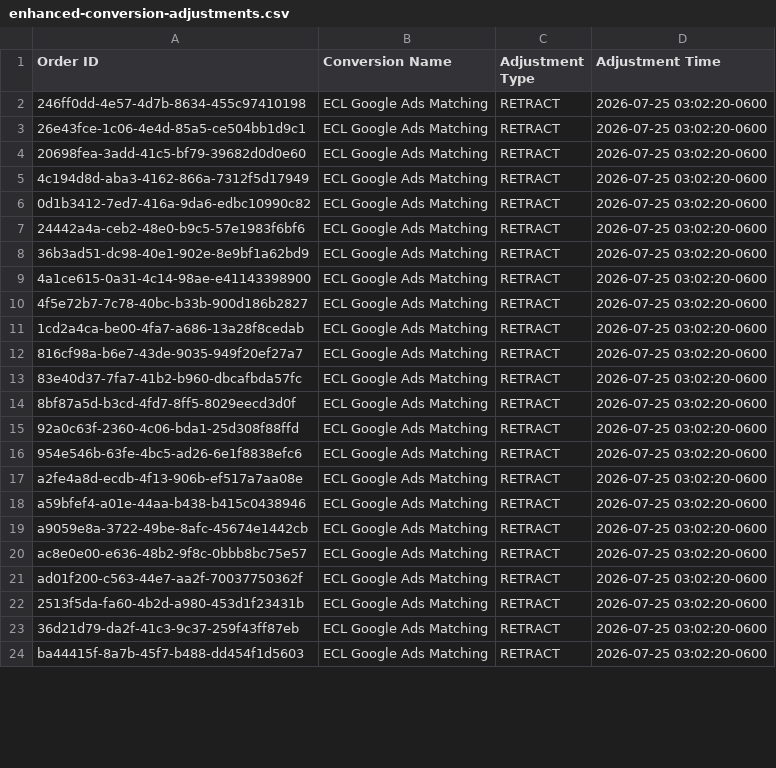
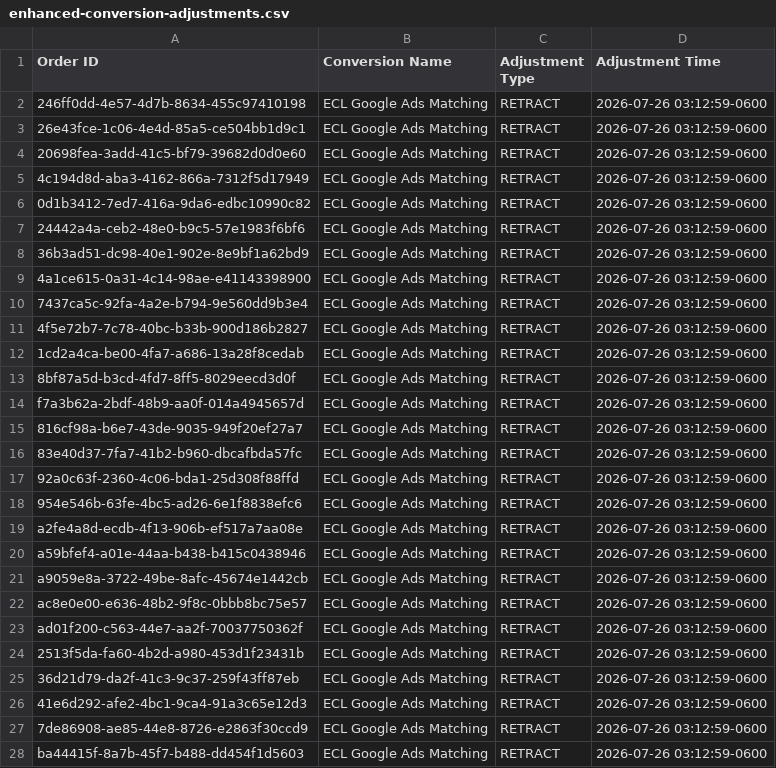
Before and after one commit to warmregards/Endoscopia-del-Mayab, a CSV file: data/enhanced-conversion-adjustments.csv, drawn as a sheet; only a part is shown; the diff covers the shown part only.

```diff
--- a/data/enhanced-conversion-adjustments.csv
+++ b/data/enhanced-conversion-adjustments.csv
@@ -1,24 +1,28 @@
 Order ID,Conversion Name,Adjustment Type,Adjustment Time
-246ff0dd-4e57-4d7b-8634-455c97410198,ECL Google Ads Matching,RETRACT,2026-07-25 03:02:20-0600
-26e43fce-1c06-4e4d-85a5-ce504bb1d9c1,ECL Google Ads Matching,RETRACT,2026-07-25 03:02:20-0600
-20698fea-3add-41c5-bf79-39682d0d0e60,ECL Google Ads Matching,RETRACT,2026-07-25 03:02:20-0600
-4c194d8d-aba3-4162-866a-7312f5d17949,ECL Google Ads Matching,RETRACT,2026-07-25 03:02:20-0600
-0d1b3412-7ed7-416a-9da6-edbc10990c82,ECL Google Ads Matching,RETRACT,2026-07-25 03:02:20-0600
-24442a4a-ceb2-48e0-b9c5-57e1983f6bf6,ECL Google Ads Matching,RETRACT,2026-07-25 03:02:20-0600
-36b3ad51-dc98-40e1-902e-8e9bf1a62bd9,ECL Google Ads Matching,RETRACT,2026-07-25 03:02:20-0600
-4a1ce615-0a31-4c14-98ae-e41143398900,ECL Google Ads Matching,RETRACT,2026-07-25 03:02:20-0600
-4f5e72b7-7c78-40bc-b33b-900d186b2827,ECL Google Ads Matching,RETRACT,2026-07-25 03:02:20-0600
-1cd2a4ca-be00-4fa7-a686-13a28f8cedab,ECL Google Ads Matching,RETRACT,2026-07-25 03:02:20-0600
-816cf98a-b6e7-43de-9035-949f20ef27a7,ECL Google Ads Matching,RETRACT,2026-07-25 03:02:20-0600
-83e40d37-7fa7-41b2-b960-dbcafbda57fc,ECL Google Ads Matching,RETRACT,2026-07-25 03:02:20-0600
-8bf87a5d-b3cd-4fd7-8ff5-8029eecd3d0f,ECL Google Ads Matching,RETRACT,2026-07-25 03:02:20-0600
-92a0c63f-2360-4c06-bda1-25d308f88ffd,ECL Google Ads Matching,RETRACT,2026-07-25 03:02:20-0600
-954e546b-63fe-4bc5-ad26-6e1f8838efc6,ECL Google Ads Matching,RETRACT,2026-07-25 03:02:20-0600
-a2fe4a8d-ecdb-4f13-906b-ef517a7aa08e,ECL Google Ads Matching,RETRACT,2026-07-25 03:02:20-0600
-a59bfef4-a01e-44aa-b438-b415c0438946,ECL Google Ads Matching,RETRACT,2026-07-25 03:02:20-0600
-a9059e8a-3722-49be-8afc-45674e1442cb,ECL Google Ads Matching,RETRACT,2026-07-25 03:02:20-0600
-ac8e0e00-e636-48b2-9f8c-0bbb8bc75e57,ECL Google Ads Matching,RETRACT,2026-07-25 03:02:20-0600
-ad01f200-c563-44e7-aa2f-70037750362f,ECL Google Ads Matching,RETRACT,2026-07-25 03:02:20-0600
-2513f5da-fa60-4b2d-a980-453d1f23431b,ECL Google Ads Matching,RETRACT,2026-07-25 03:02:20-0600
-36d21d79-da2f-41c3-9c37-259f43ff87eb,ECL Google Ads Matching,RETRACT,2026-07-25 03:02:20-0600
-ba44415f-8a7b-45f7-b488-dd454f1d5603,ECL Google Ads Matching,RETRACT,2026-07-25 03:02:20-0600
+246ff0dd-4e57-4d7b-8634-455c97410198,ECL Google Ads Matching,RETRACT,2026-07-26 03:12:59-0600
+26e43fce-1c06-4e4d-85a5-ce504bb1d9c1,ECL Google Ads Matching,RETRACT,2026-07-26 03:12:59-0600
+20698fea-3add-41c5-bf79-39682d0d0e60,ECL Google Ads Matching,RETRACT,2026-07-26 03:12:59-0600
+4c194d8d-aba3-4162-866a-7312f5d17949,ECL Google Ads Matching,RETRACT,2026-07-26 03:12:59-0600
+0d1b3412-7ed7-416a-9da6-edbc10990c82,ECL Google Ads Matching,RETRACT,2026-07-26 03:12:59-0600
+24442a4a-ceb2-48e0-b9c5-57e1983f6bf6,ECL Google Ads Matching,RETRACT,2026-07-26 03:12:59-0600
+36b3ad51-dc98-40e1-902e-8e9bf1a62bd9,ECL Google Ads Matching,RETRACT,2026-07-26 03:12:59-0600
+4a1ce615-0a31-4c14-98ae-e41143398900,ECL Google Ads Matching,RETRACT,2026-07-26 03:12:59-0600
+7437ca5c-92fa-4a2e-b794-9e560dd9b3e4,ECL Google Ads Matching,RETRACT,2026-07-26 03:12:59-0600
+4f5e72b7-7c78-40bc-b33b-900d186b2827,ECL Google Ads Matching,RETRACT,2026-07-26 03:12:59-0600
+1cd2a4ca-be00-4fa7-a686-13a28f8cedab,ECL Google Ads Matching,RETRACT,2026-07-26 03:12:59-0600
+8bf87a5d-b3cd-4fd7-8ff5-8029eecd3d0f,ECL Google Ads Matching,RETRACT,2026-07-26 03:12:59-0600
+f7a3b62a-2bdf-48b9-aa0f-014a4945657d,ECL Google Ads Matching,RETRACT,2026-07-26 03:12:59-0600
+816cf98a-b6e7-43de-9035-949f20ef27a7,ECL Google Ads Matching,RETRACT,2026-07-26 03:12:59-0600
+83e40d37-7fa7-41b2-b960-dbcafbda57fc,ECL Google Ads Matching,RETRACT,2026-07-26 03:12:59-0600
+92a0c63f-2360-4c06-bda1-25d308f88ffd,ECL Google Ads Matching,RETRACT,2026-07-26 03:12:59-0600
+954e546b-63fe-4bc5-ad26-6e1f8838efc6,ECL Google Ads Matching,RETRACT,2026-07-26 03:12:59-0600
+a2fe4a8d-ecdb-4f13-906b-ef517a7aa08e,ECL Google Ads Matching,RETRACT,2026-07-26 03:12:59-0600
+a59bfef4-a01e-44aa-b438-b415c0438946,ECL Google Ads Matching,RETRACT,2026-07-26 03:12:59-0600
+a9059e8a-3722-49be-8afc-45674e1442cb,ECL Google Ads Matching,RETRACT,2026-07-26 03:12:59-0600
+ac8e0e00-e636-48b2-9f8c-0bbb8bc75e57,ECL Google Ads Matching,RETRACT,2026-07-26 03:12:59-0600
+ad01f200-c563-44e7-aa2f-70037750362f,ECL Google Ads Matching,RETRACT,2026-07-26 03:12:59-0600
+2513f5da-fa60-4b2d-a980-453d1f23431b,ECL Google Ads Matching,RETRACT,2026-07-26 03:12:59-0600
+36d21d79-da2f-41c3-9c37-259f43ff87eb,ECL Google Ads Matching,RETRACT,2026-07-26 03:12:59-0600
+41e6d292-afe2-4bc1-9ca4-91a3c65e12d3,ECL Google Ads Matching,RETRACT,2026-07-26 03:12:59-0600
+7de86908-ae85-44e8-8726-e2863f30ccd9,ECL Google Ads Matching,RETRACT,2026-07-26 03:12:59-0600
+ba44415f-8a7b-45f7-b488-dd454f1d5603,ECL Google Ads Matching,RETRACT,2026-07-26 03:12:59-0600
```
Also changed, not shown: 5 added rows, 8 removed rows and 27 edited cells elsewhere in this file, data/enhanced-conversions.csv, data/offline-conversions.csv, 1 other file.
